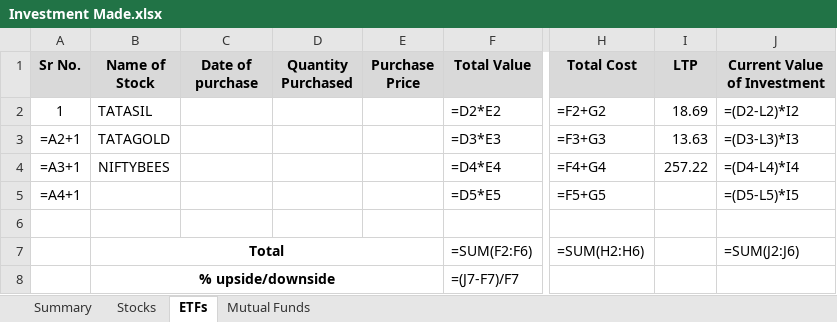
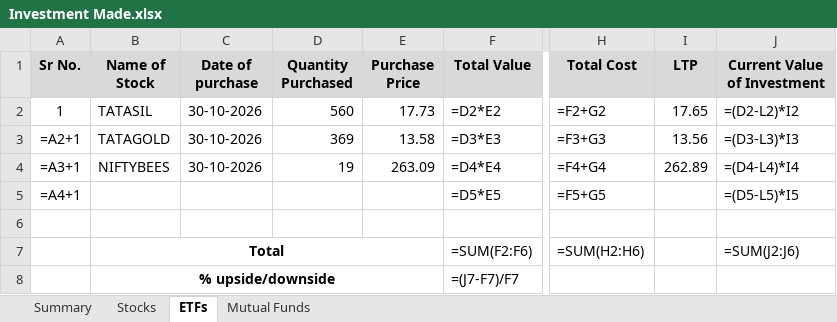
Before and after one commit to ladhakartik21-code/antigravity-portfolio, an Excel workbook: Investment Made.xlsx, sheet ETFs, drawn as a sheet; only a part is shown, gaps mark what is left out; values as stored, in another font and other column widths than the file's, no borders; formulas without a stored value are shown as written; the diff names each change by its address in the sheet, - before the commit and + after, or states it on an @@ line.

```diff
--- a/Investment Made.xlsx (sheet ETFs)
+++ b/Investment Made.xlsx (sheet ETFs)
-C2:C4 (Date of purchase): (empty)
+C2:C4 (Date of purchase): 30-10-2026
-D2 (Quantity Purchased): (empty)
+D2 (Quantity Purchased): 560
-E2 (Purchase Price): (empty)
+E2 (Purchase Price): 17.73
-I2 (LTP): 18.69
+I2 (LTP): 17.65
-D3 (Quantity Purchased): (empty)
+D3 (Quantity Purchased): 369
-E3 (Purchase Price): (empty)
+E3 (Purchase Price): 13.58
-I3 (LTP): 13.63
+I3 (LTP): 13.56
-D4 (Quantity Purchased): (empty)
+D4 (Quantity Purchased): 19
-E4 (Purchase Price): (empty)
+E4 (Purchase Price): 263.09
-I4 (LTP): 257.22
+I4 (LTP): 262.89
```
Also changed, not shown: sheet Stocks, sheet Mutual Funds, sheet Summary.
